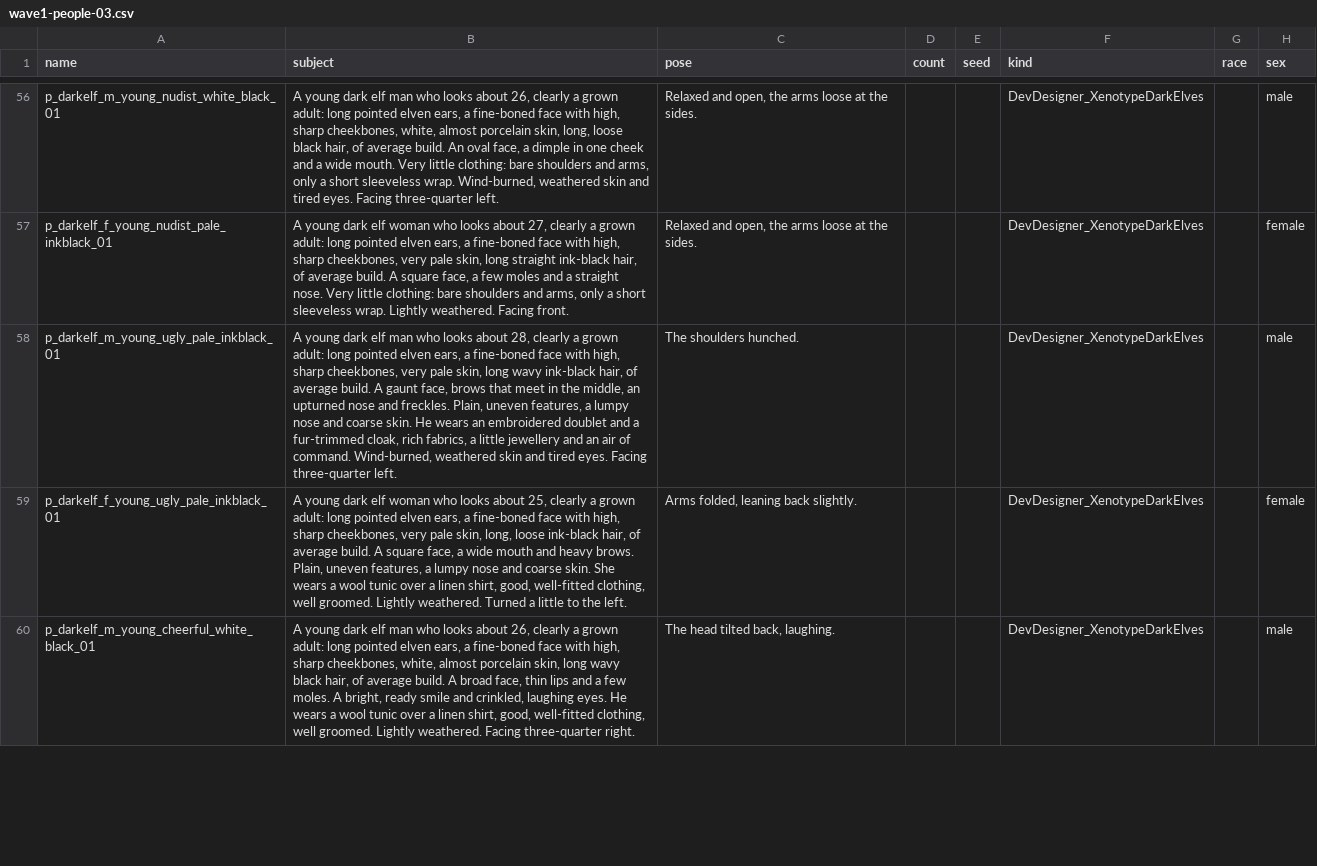
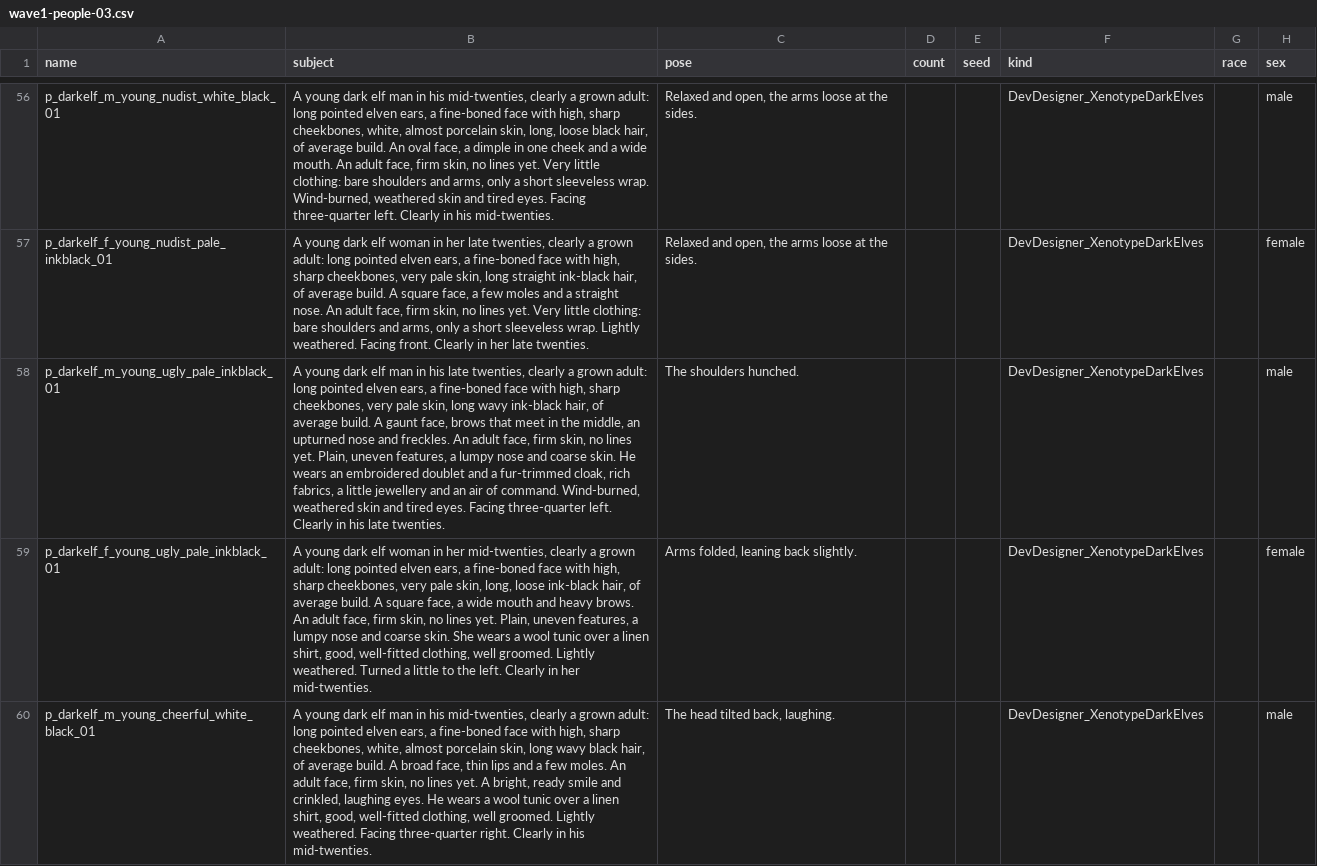
Before and after one commit to silvanalig95-cmd/Rimworld-Helper, a CSV file: docs/portrait-art/batches/wave1-people-03.csv, drawn as a sheet; only a part is shown, gaps mark what is left out; the diff covers the shown part only; the diff names each change by its address in the sheet, - before the commit and + after, or states it on an @@ line.

```diff
--- a/docs/portrait-art/batches/wave1-people-03.csv
+++ b/docs/portrait-art/batches/wave1-people-03.csv
-B56 (subject): …elf man who looks about 26, clearly a grown adult: long pointed elven ears, a fine-boned face with high, sharp cheekbones, white, almost porcelain skin, long, loose black hair, of average build. An oval face, a dimple in one cheek and a wide mouth. Very little clothing: bare shoulders and arms, only a short sleeveless wrap. Wind-burned, weathered skin and tired eyes. Facing three-quarter left.
+B56 (subject): …elf man in his mid-twenties, clearly a grown adult: long pointed elven ears, a fine-boned face with high, sharp cheekbones, white, almost porcelain skin, long, loose black hair, of average build. An oval face, a dimple in one cheek and a wide mouth. An adult face, firm skin, no lines yet. Very little clothing: bare shoulders and arms, only a short sleeveless wrap. Wind-burned, weathered skin and tired eyes. Facing three-quarter left. Clearly in his mid-twenties.
-B57 (subject): …elf woman who looks about 27, clearly a grown adult: long pointed elven ears, a fine-boned face with high, sharp cheekbones, very pale skin, long straight ink-black hair, of average build. A square face, a few moles and a straight nose. Very little clothing: bare shoulders and arms, only a short sleeveless wrap. Lightly weathered. Facing front.
+B57 (subject): …elf woman in her late twenties, clearly a grown adult: long pointed elven ears, a fine-boned face with high, sharp cheekbones, very pale skin, long straight ink-black hair, of average build. A square face, a few moles and a straight nose. An adult face, firm skin, no lines yet. Very little clothing: bare shoulders and arms, only a short sleeveless wrap. Lightly weathered. Facing front. Clearly in her late twenties.
-B58 (subject): …elf man who looks about 28, clearly a grown adult: long pointed elven ears, a fine-boned face with high, sharp cheekbones, very pale skin, long wavy ink-black hair, of average build. A gaunt face, brows that meet in the middle, an upturned nose and freckles. Plain, uneven features, a lumpy nose and coarse skin. He wears an embroidered doublet and a fur-trimmed cloak, rich fabrics, a little jewellery and an air of command. Wind-burned, weathered skin and tired eyes. Facing three-quarter left.
+B58 (subject): …elf man in his late twenties, clearly a grown adult: long pointed elven ears, a fine-boned face with high, sharp cheekbones, very pale skin, long wavy ink-black hair, of average build. A gaunt face, brows that meet in the middle, an upturned nose and freckles. An adult face, firm skin, no lines yet. Plain, uneven features, a lumpy nose and coarse skin. He wears an embroidered doublet and a fur-trimmed cloak, rich fabrics, a little jewellery and an air of command. Wind-burned, weathered skin and tired eyes. Facing three-quarter left. Clearly in his late twenties.
-B59 (subject): …elf woman who looks about 25, clearly a grown adult: long pointed elven ears, a fine-boned face with high, sharp cheekbones, very pale skin, long, loose ink-black hair, of average build. A square face, a wide mouth and heavy brows. Plain, uneven features, a lumpy nose and coarse skin. She wears a wool tunic over a linen shirt, good, well-fitted clothing, well groomed. Lightly weathered. Turned a little to the left.
+B59 (subject): …elf woman in her mid-twenties, clearly a grown adult: long pointed elven ears, a fine-boned face with high, sharp cheekbones, very pale skin, long, loose ink-black hair, of average build. A square face, a wide mouth and heavy brows. An adult face, firm skin, no lines yet. Plain, uneven features, a lumpy nose and coarse skin. She wears a wool tunic over a linen shirt, good, well-fitted clothing, well groomed. Lightly weathered. Turned a little to the left. Clearly in her mid-twenties.
-B60 (subject): …elf man who looks about 26, clearly a grown adult: long pointed elven ears, a fine-boned face with high, sharp cheekbones, white, almost porcelain skin, long wavy black hair, of average build. A broad face, thin lips and a few moles. A bright, ready smile and crinkled, laughing eyes. He wears a wool tunic over a linen shirt, good, well-fitted clothing, well groomed. Lightly weathered. Facing three-quarter right.
+B60 (subject): …elf man in his mid-twenties, clearly a grown adult: long pointed elven ears, a fine-boned face with high, sharp cheekbones, white, almost porcelain skin, long wavy black hair, of average build. A broad face, thin lips and a few moles. An adult face, firm skin, no lines yet. A bright, ready smile and crinkled, laughing eyes. He wears a wool tunic over a linen shirt, good, well-fitted clothing, well groomed. Lightly weathered. Facing three-quarter right. Clearly in his mid-twenties.
```
Also changed, not shown: 69 edited cells elsewhere in this file, docs/portrait-art/batches/wave2-people-02.csv, 8 other files.
